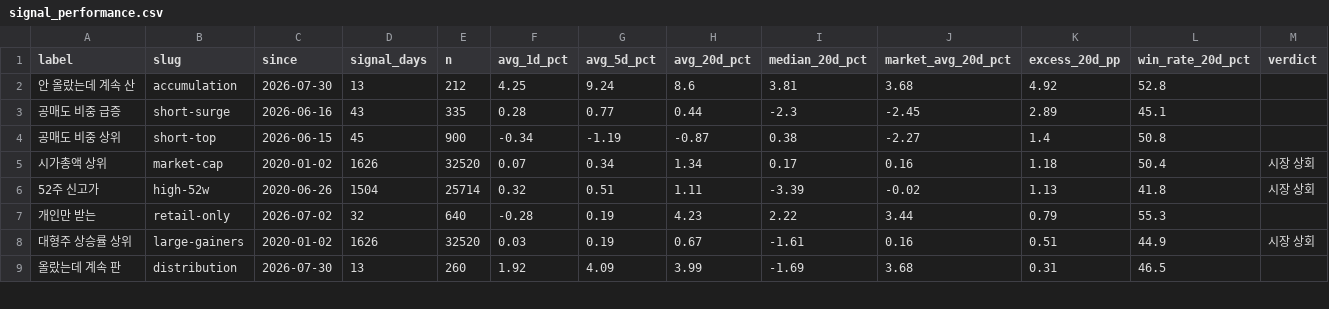
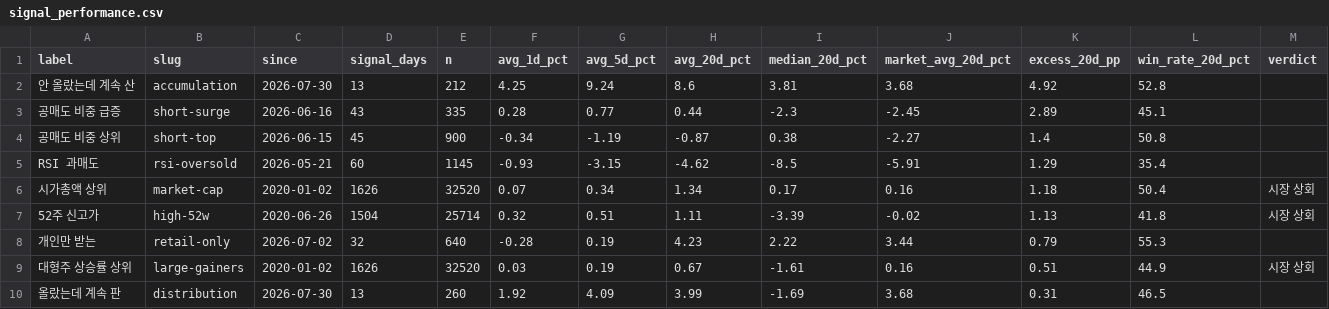
Before and after one commit to yunoim/maedong-data, a CSV file: data/signal_performance.csv, drawn as a sheet; only a part is shown; the diff covers the shown part only.

```diff
--- a/data/signal_performance.csv
+++ b/data/signal_performance.csv
@@ -4,2 +4,3 @@ label,slug,since,signal_days,n,avg_1d_pct,avg_5d_pct,avg_20d_pct,median_20d_pct,
 공매도 비중 상위,short-top,2026-06-15,45,900,-0.34,-1.19,-0.87,0.38,-2.27,1.4,50.8,
+RSI 과매도,rsi-oversold,2026-05-21,60,1145,-0.93,-3.15,-4.62,-8.5,-5.91,1.29,35.4,
 시가총액 상위,market-cap,2020-01-02,1626,32520,0.07,0.34,1.34,0.17,0.16,1.18,50.4,시장 상회
```
Also changed, not shown: 3 added rows and 30 edited cells elsewhere in this file, 3 other files.
